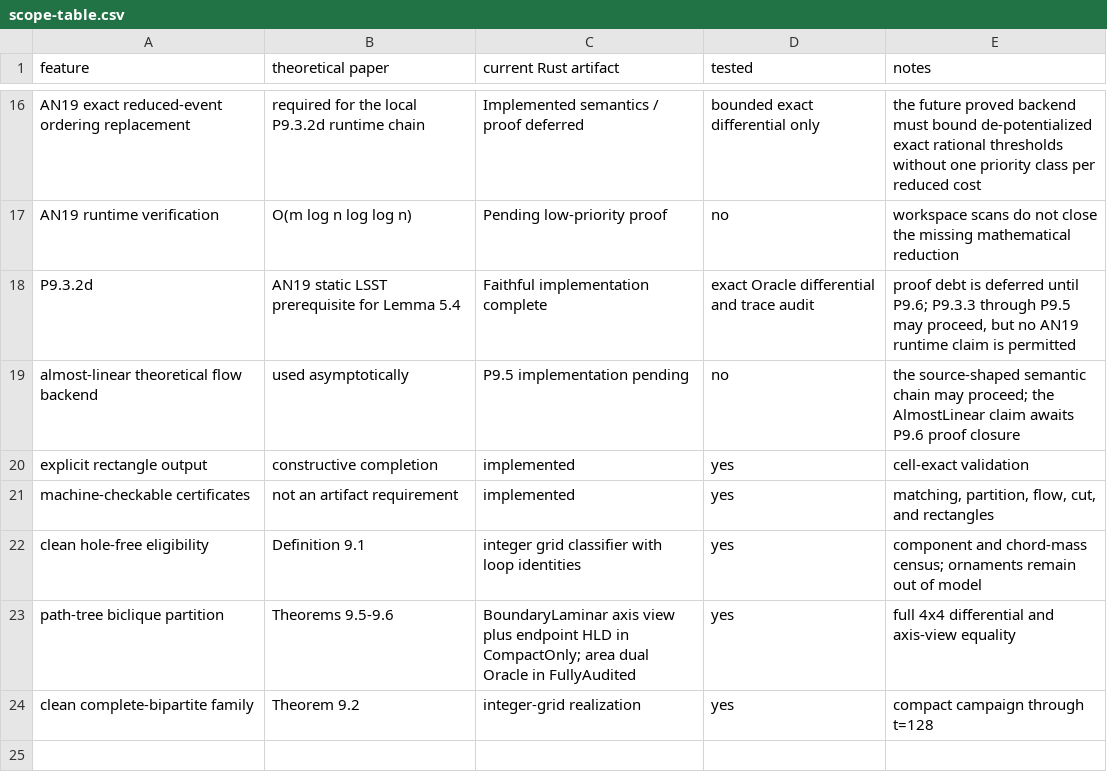
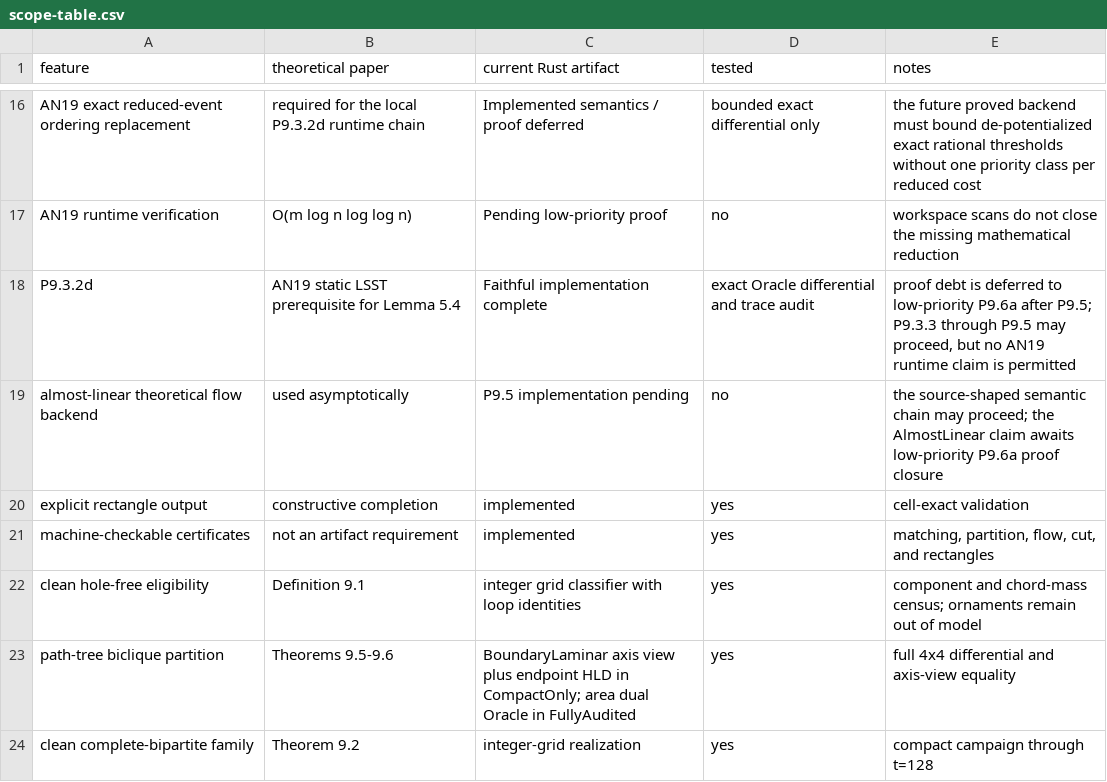
Before and after one commit to KCN-judu/mrd, a CSV file: results/scope-table.csv, drawn as a sheet; only a part is shown, gaps mark what is left out.

```diff
--- a/results/scope-table.csv
+++ b/results/scope-table.csv
@@ -17,4 +17,4 @@ AN19 exact reduced-event ordering replacement,required for the local P9.3.2d run
 AN19 runtime verification,O(m log n log log n),Pending low-priority proof,no,workspace scans do not close the missing mathematical reduction
-P9.3.2d,AN19 static LSST prerequisite for Lemma 5.4,Faithful implementation complete,exact Oracle differential and trace audit,"proof debt is deferred until P9.6; P9.3.3 through P9.5 may proceed, but no AN19 runtime claim is permitted"
-almost-linear theoretical flow backend,used asymptotically,P9.5 implementation pending,no,the source-shaped semantic chain may proceed; the AlmostLinear claim awaits P9.6 proof closure
+P9.3.2d,AN19 static LSST prerequisite for Lemma 5.4,Faithful implementation complete,exact Oracle differential and trace audit,"proof debt is deferred to low-priority P9.6a after P9.5; P9.3.3 through P9.5 may proceed, but no AN19 runtime claim is permitted"
+almost-linear theoretical flow backend,used asymptotically,P9.5 implementation pending,no,the source-shaped semantic chain may proceed; the AlmostLinear claim awaits low-priority P9.6a proof closure
 explicit rectangle output,constructive completion,implemented,yes,cell-exact validation
```
Also changed, not shown: 17 other files.
